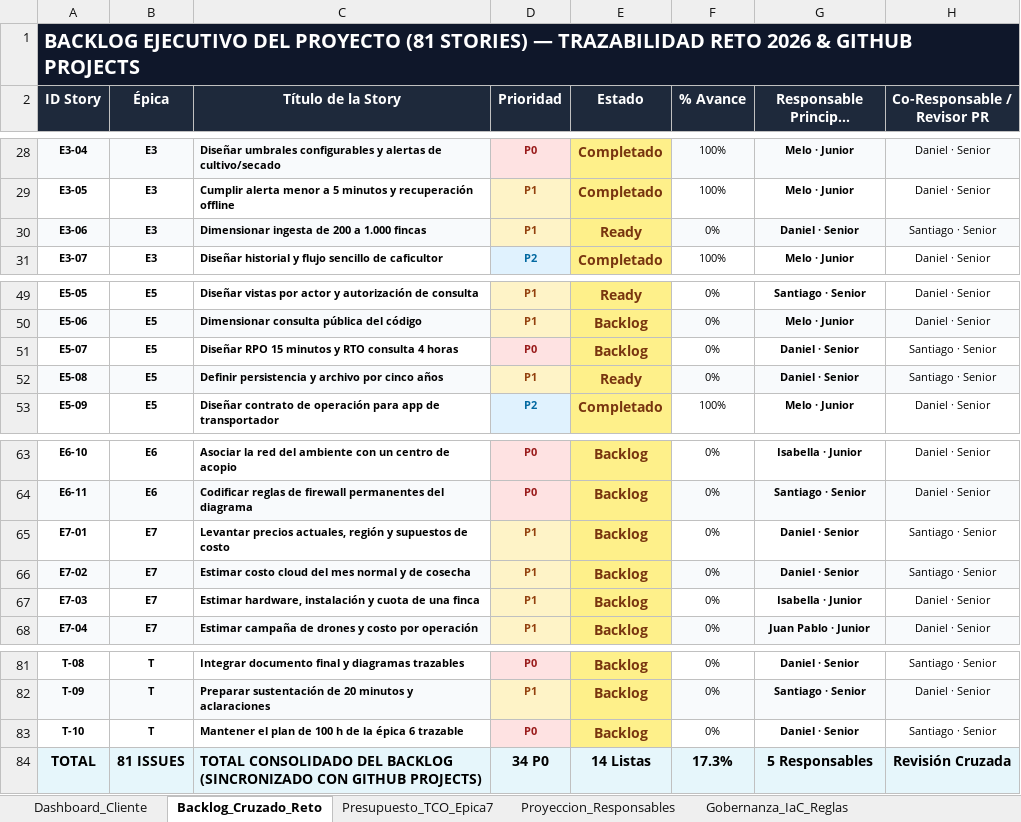
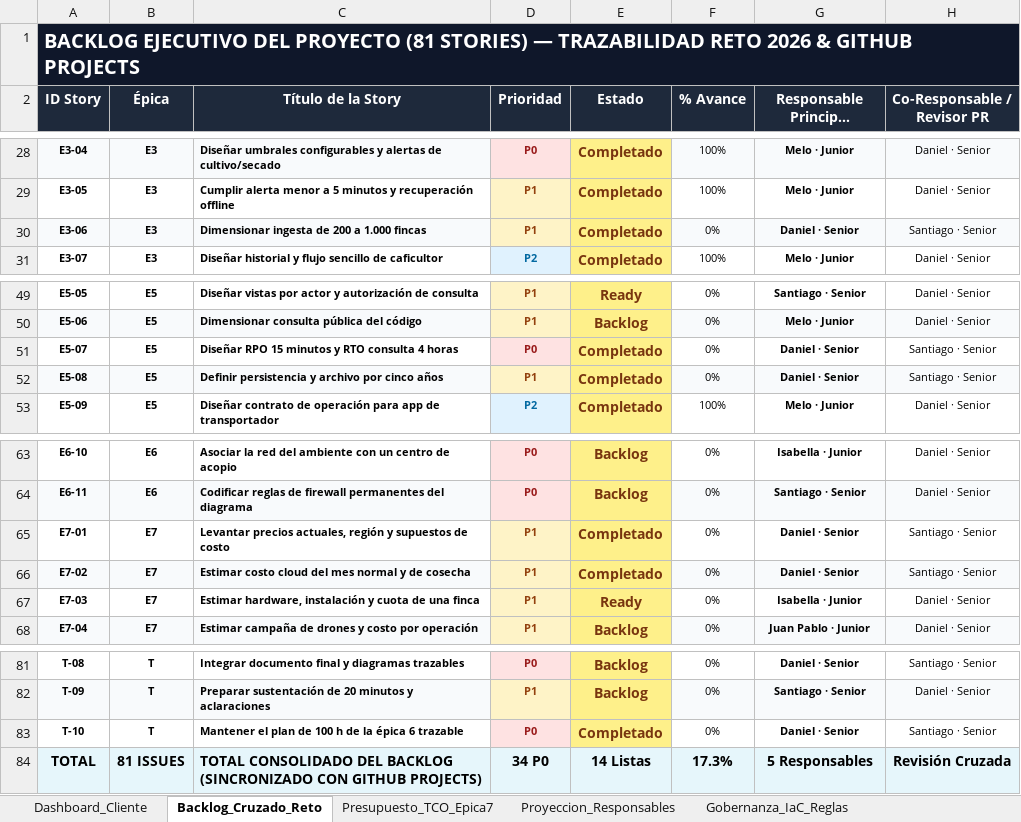
Before and after one commit to aromapacifico-devops/aromapacifico-devops-docs, an Excel workbook: docs/planning/Planeacion_Integral_AromaPacifico_2026client.xlsx, sheet Backlog_Cruzado_Reto, drawn as a sheet; only a part is shown, gaps mark what is left out; long unchanged cells end in …; values as stored, in another font and other column widths than the file's, no borders; charts and pictures not drawn; the diff names each change by its address in the sheet, - before the commit and + after, or states it on an @@ line.

Commit message:
docs: mark the first batch of cards completed in the planning workbook

```diff
--- a/docs/planning/Planeacion_Integral_AromaPacifico_2026client.xlsx (sheet Backlog_Cruzado_Reto)
+++ b/docs/planning/Planeacion_Integral_AromaPacifico_2026client.xlsx (sheet Backlog_Cruzado_Reto)
-E30 (Estado): Ready
+E30 (Estado): Completado
-E51 (Estado): Backlog
+E51 (Estado): Completado
-E52 (Estado): Ready
+E52 (Estado): Completado
-E65:E66 (Estado): Backlog
+E65:E66 (Estado): Completado
-E67 (Estado): Backlog
+E67 (Estado): Ready
-E83 (Estado): Backlog
+E83 (Estado): Completado
```
